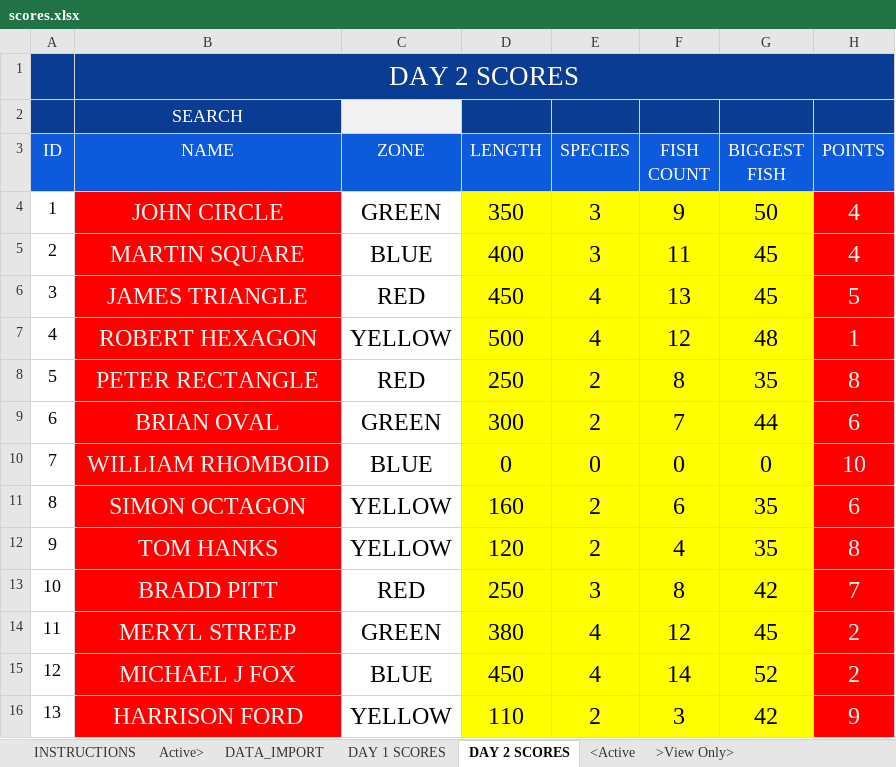
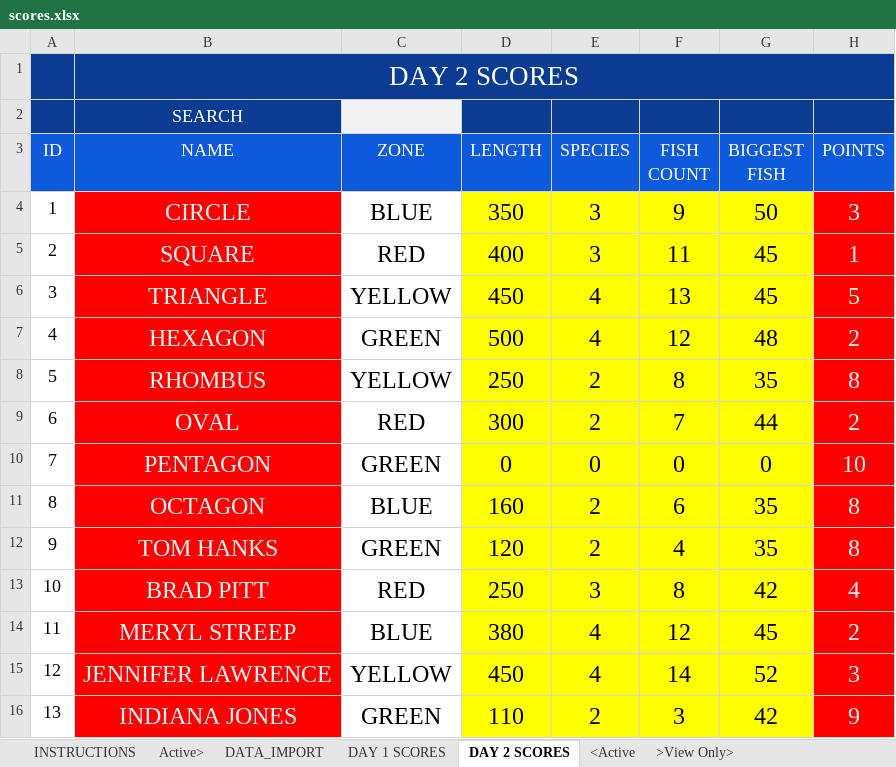
Before and after one commit to cmccreadie1/Results-website, an Excel workbook: scores.xlsx, sheet DAY 2 SCORES, drawn as a sheet; only a part is shown; values as stored, in another font and other column widths than the file's, no borders; charts and pictures and conditional formats and table styles not drawn; the diff covers the shown part only; the diff names each change by its address in the sheet, - before the commit and + after, or states it on an @@ line.

```diff
--- a/scores.xlsx (sheet DAY 2 SCORES)
+++ b/scores.xlsx (sheet DAY 2 SCORES)
-B4 (NAME): JOHN CIRCLE
+B4 (NAME): CIRCLE
-C4 (ZONE): GREEN
+C4 (ZONE): BLUE
-H4 (POINTS): 4
+H4 (POINTS): 3
-B5 (NAME): MARTIN SQUARE
+B5 (NAME): SQUARE
-C5 (ZONE): BLUE
+C5 (ZONE): RED
-H5 (POINTS): 4
+H5 (POINTS): 1
-B6 (NAME): JAMES TRIANGLE
+B6 (NAME): TRIANGLE
-C6 (ZONE): RED
+C6 (ZONE): YELLOW
-B7 (NAME): ROBERT HEXAGON
+B7 (NAME): HEXAGON
-C7 (ZONE): YELLOW
+C7 (ZONE): GREEN
-H7 (POINTS): 1
+H7 (POINTS): 2
-B8 (NAME): PETER RECTANGLE
+B8 (NAME): RHOMBUS
-C8 (ZONE): RED
+C8 (ZONE): YELLOW
-B9 (NAME): BRIAN OVAL
+B9 (NAME): OVAL
-C9 (ZONE): GREEN
+C9 (ZONE): RED
-H9 (POINTS): 6
+H9 (POINTS): 2
-B10 (NAME): WILLIAM RHOMBOID
+B10 (NAME): PENTAGON
-C10 (ZONE): BLUE
+C10 (ZONE): GREEN
-B11 (NAME): SIMON OCTAGON
+B11 (NAME): OCTAGON
-C11 (ZONE): YELLOW
+C11 (ZONE): BLUE
-H11 (POINTS): 6
+H11 (POINTS): 8
-C12 (ZONE): YELLOW
+C12 (ZONE): GREEN
-B13 (NAME): BRADD PITT
+B13 (NAME): BRAD PITT
-H13 (POINTS): 7
+H13 (POINTS): 4
-C14 (ZONE): GREEN
+C14 (ZONE): BLUE
-B15 (NAME): MICHAEL J FOX
+B15 (NAME): JENNIFER LAWRENCE
-C15 (ZONE): BLUE
+C15 (ZONE): YELLOW
-H15 (POINTS): 2
+H15 (POINTS): 3
-B16 (NAME): HARRISON FORD
+B16 (NAME): INDIANA JONES
-C16 (ZONE): YELLOW
+C16 (ZONE): GREEN
```
Also changed, not shown: 147 edited cells elsewhere in this sheet, sheet INDIVIDUAL RESULT, sheet SECRET PAIRS, sheet DATA_IMPORT, sheet DAY 1 SCORES, sheet TEAM RESULT, sheet BiGGEST FISH, other sheet tabs, formulas that keep their value, hidden cells, charts or pictures.
